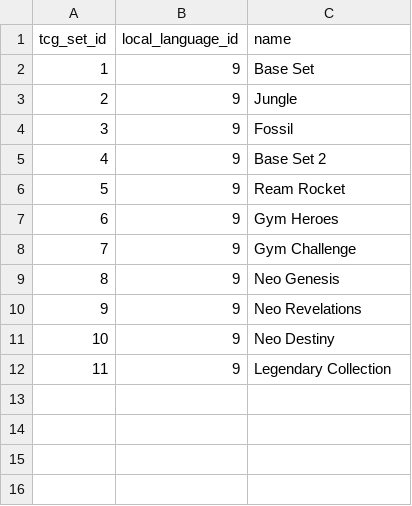
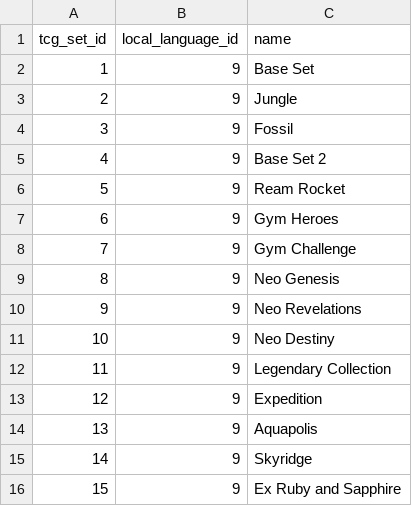
Before and after one commit to encukou/ptcgdex, a CSV file: ptcgdex/data/csv/tcg_set_names.csv, drawn as a sheet; the diff names each change by its address in the sheet, - before the commit and + after, or states it on an @@ line.

```diff
--- a/ptcgdex/data/csv/tcg_set_names.csv
+++ b/ptcgdex/data/csv/tcg_set_names.csv
+row 13: 12 | 9 | Expedition
+row 14: 13 | 9 | Aquapolis
+row 15: 14 | 9 | Skyridge
+row 16: 15 | 9 | Ex Ruby and Sapphire
```
Also changed, not shown: ptcgdex/data/csv/tcg_sets.csv, 5 other files.
